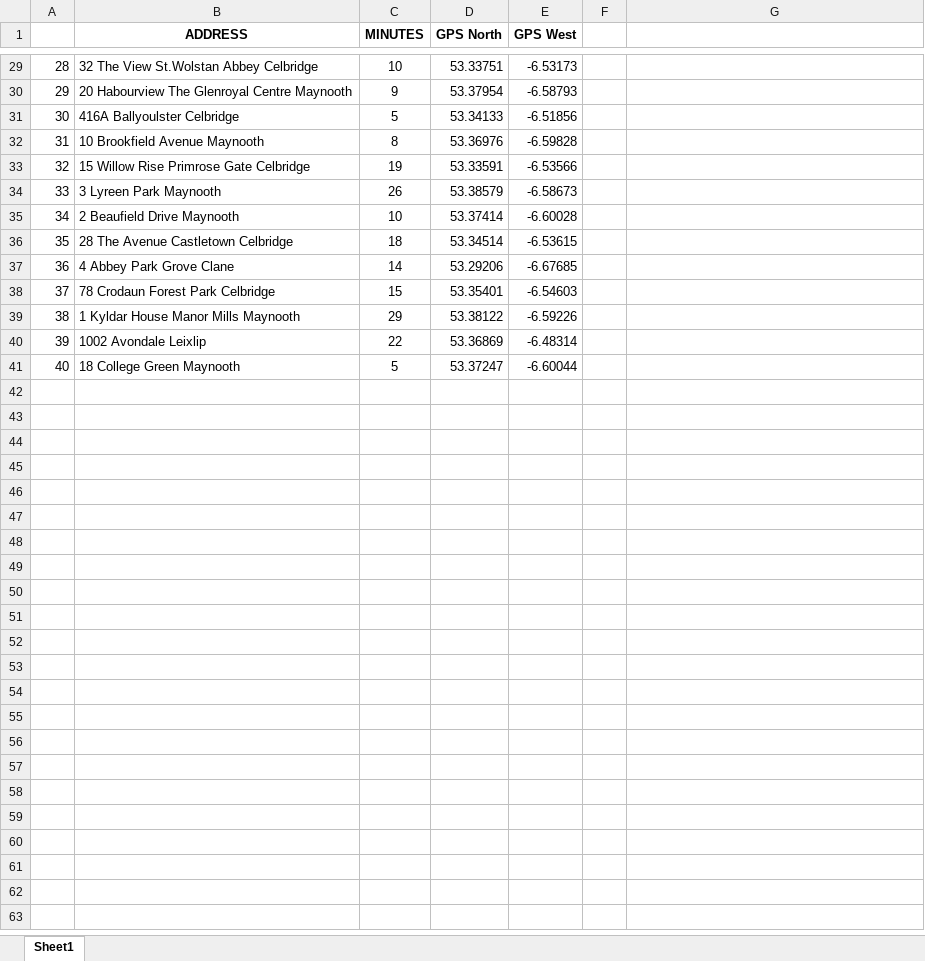
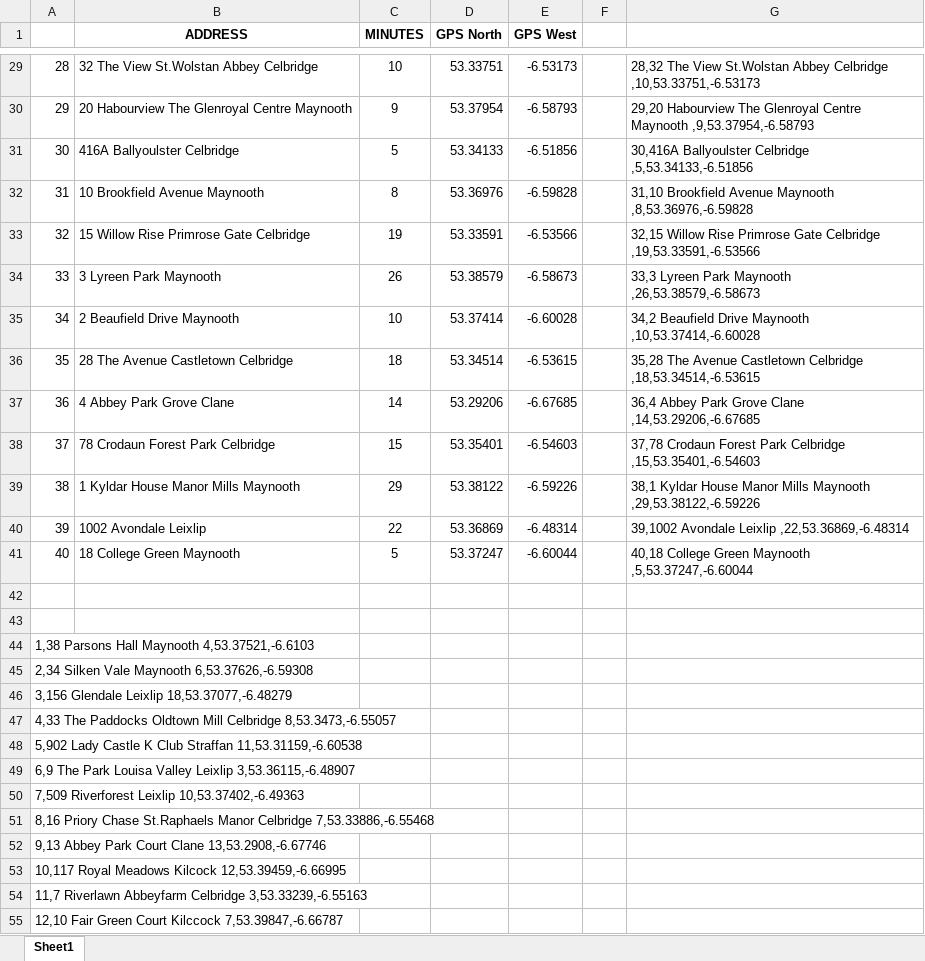
Before and after one commit to PetriJF/Simple-TSP-Delivery-Best-Route-FInder, an Excel workbook: Sample Data for TSP Project.xlsx, sheet Sheet1, drawn as a sheet; only a part is shown, gaps mark what is left out; values as stored, in another font and other column widths than the file's, no borders; the diff covers the shown part only; the diff names each change by its address in the sheet, - before the commit and + after, or states it on an @@ line.

```diff
--- a/Sample Data for TSP Project.xlsx (sheet Sheet1)
+++ b/Sample Data for TSP Project.xlsx (sheet Sheet1)
-G29: (empty)
+G29: 28,32 The View St.Wolstan Abbey Celbridge ,10,53.33751,-6.53173
-G30: (empty)
+G30: 29,20 Habourview The Glenroyal Centre Maynooth ,9,53.37954,-6.58793
-G31: (empty)
+G31: 30,416A Ballyoulster Celbridge ,5,53.34133,-6.51856
-G32: (empty)
+G32: 31,10 Brookfield Avenue Maynooth ,8,53.36976,-6.59828
-G33: (empty)
+G33: 32,15 Willow Rise Primrose Gate Celbridge ,19,53.33591,-6.53566
-G34: (empty)
+G34: 33,3 Lyreen Park Maynooth ,26,53.38579,-6.58673
-G35: (empty)
+G35: 34,2 Beaufield Drive Maynooth ,10,53.37414,-6.60028
-G36: (empty)
+G36: 35,28 The Avenue Castletown Celbridge ,18,53.34514,-6.53615
-G37: (empty)
+G37: 36,4 Abbey Park Grove Clane ,14,53.29206,-6.67685
-G38: (empty)
+G38: 37,78 Crodaun Forest Park Celbridge ,15,53.35401,-6.54603
-G39: (empty)
+G39: 38,1 Kyldar House Manor Mills Maynooth ,29,53.38122,-6.59226
-G40: (empty)
+G40: 39,1002 Avondale Leixlip ,22,53.36869,-6.48314
-G41: (empty)
+G41: 40,18 College Green Maynooth ,5,53.37247,-6.60044
+row 42: (empty)
+row 43: (empty)
+row 44: 1,38 Parsons Hall Maynooth 4,53.37521,-6.6103
+row 45: 2,34 Silken Vale Maynooth 6,53.37626,-6.59308
+row 46: 3,156 Glendale Leixlip 18,53.37077,-6.48279
+row 47: 4,33 The Paddocks Oldtown Mill Celbridge 8,53.3473,-6.55057
+row 48: 5,902 Lady Castle K Club Straffan 11,53.31159,-6.60538
+row 49: 6,9 The Park Louisa Valley Leixlip 3,53.36115,-6.48907
+row 50: 7,509 Riverforest Leixlip 10,53.37402,-6.49363
+row 51: 8,16 Priory Chase St.Raphaels Manor Celbridge 7,53.33886,-6.55468
+row 52: 9,13 Abbey Park Court Clane 13,53.2908,-6.67746
+row 53: 10,117 Royal Meadows Kilcock 12,53.39459,-6.66995
+row 54: 11,7 Riverlawn Abbeyfarm Celbridge 3,53.33239,-6.55163
+row 55: 12,10 Fair Green Court Kilccock 7,53.39847,-6.66787
```
Also changed, not shown: 28 added rows and 27 edited cells elsewhere in this sheet.
